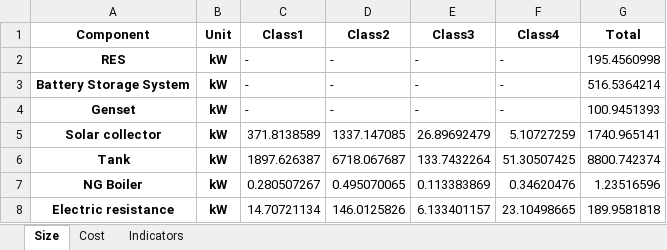
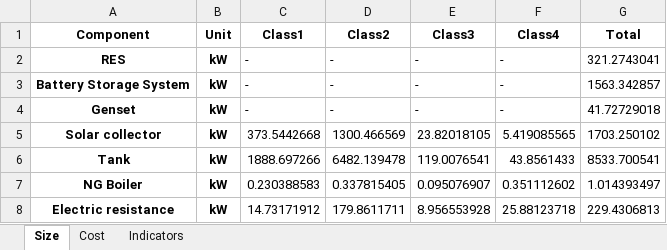
Before and after one commit to Stevogallo/MicroGridsPy-MultiEnergy_Paper, an Excel workbook: Scenarios/d_Multi-Energy-System/Results/EnergySystemSize.xlsx, sheet Size, drawn as a sheet; values as stored, in another font and other column widths than the file's, no borders; the diff names each change by its address in the sheet, - before the commit and + after, or states it on an @@ line.

```diff
--- a/Scenarios/d_Multi-Energy-System/Results/EnergySystemSize.xlsx (sheet Size)
+++ b/Scenarios/d_Multi-Energy-System/Results/EnergySystemSize.xlsx (sheet Size)
-G2 (Total): 195.4560998
+G2 (Total): 321.2743041
-G3 (Total): 516.5364214
+G3 (Total): 1563.342857
-G4 (Total): 100.9451393
+G4 (Total): 41.72729018
-C5 (Class1): 371.8138589
+C5 (Class1): 373.5442668
-D5 (Class2): 1337.147085
+D5 (Class2): 1300.466569
-E5 (Class3): 26.89692479
+E5 (Class3): 23.82018105
-F5 (Class4): 5.10727259
+F5 (Class4): 5.419085565
-G5 (Total): 1740.965141
+G5 (Total): 1703.250102
-C6 (Class1): 1897.626387
+C6 (Class1): 1888.697266
-D6 (Class2): 6718.067687
+D6 (Class2): 6482.139478
-E6 (Class3): 133.7432264
+E6 (Class3): 119.0076541
-F6 (Class4): 51.30507425
+F6 (Class4): 43.8561433
-G6 (Total): 8800.742374
+G6 (Total): 8533.700541
-C7 (Class1): 0.280507267
+C7 (Class1): 0.230388583
-D7 (Class2): 0.495070065
+D7 (Class2): 0.337815405
-E7 (Class3): 0.113383869
+E7 (Class3): 0.095076907
-F7 (Class4): 0.34620476
+F7 (Class4): 0.351112602
-G7 (Total): 1.23516596
+G7 (Total): 1.014393497
-C8 (Class1): 14.70721134
+C8 (Class1): 14.73171912
-D8 (Class2): 146.0125826
+D8 (Class2): 179.8611711
-E8 (Class3): 6.133401157
+E8 (Class3): 8.956553928
-F8 (Class4): 23.10498665
+F8 (Class4): 25.88123718
-G8 (Total): 189.9581818
+G8 (Total): 229.4306813
```
Also changed, not shown: sheet Cost, sheet Indicators, 28 other files.
